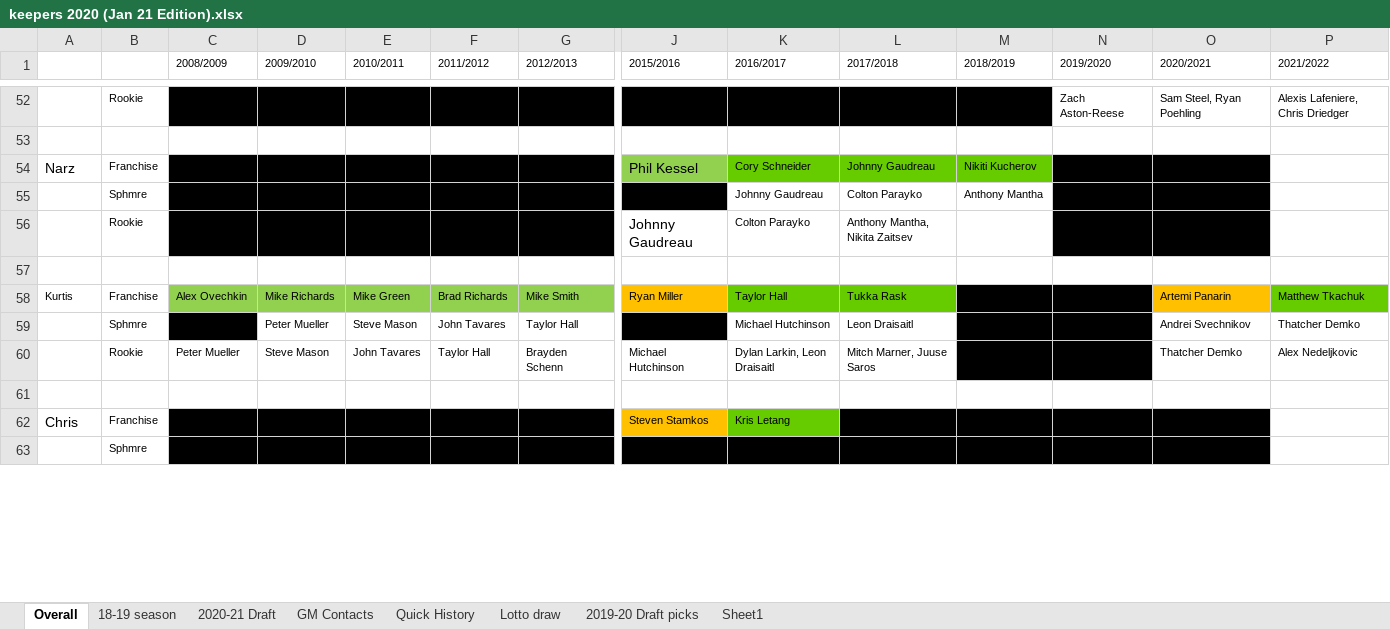
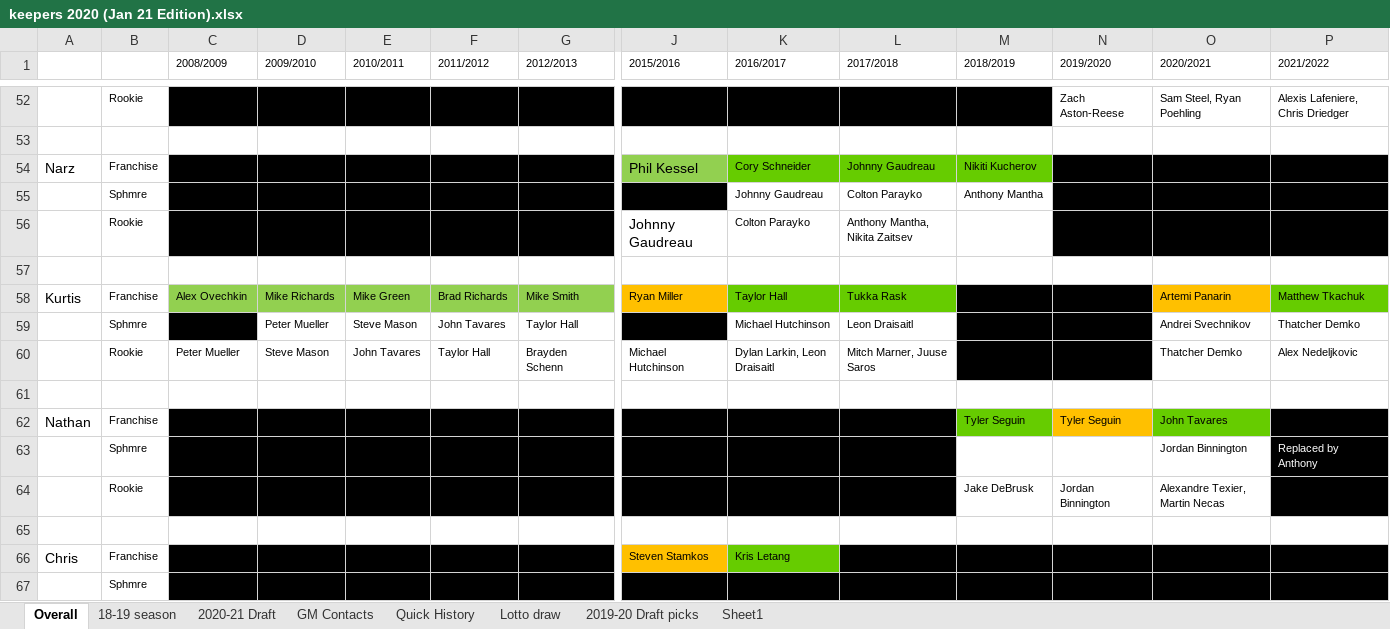
Before and after one commit to mike-harrington/WannabeGM, an Excel workbook: keepers 2020 (Jan 21 Edition).xlsx, sheet Overall, drawn as a sheet; only a part is shown, gaps mark what is left out; values as stored, in another font and other column widths than the file's, no borders; addresses are those after the commit; rows hold the shown columns only; the diff covers the shown part only; the diff names each change by its address in the sheet, - before the commit and + after, or states it on an @@ line.

Commit message:
18th season update to keepers 16

```diff
--- a/keepers 2020 (Jan 21 Edition).xlsx (sheet Overall)
+++ b/keepers 2020 (Jan 21 Edition).xlsx (sheet Overall)
-P54:P56 fill: none
+P54:P56 fill: #000000
@@ A58 text size: larger @@
+row 61: (empty)
+row 62: Nathan | Franchise |  |  |  |  |  |  |  |  | Tyler Seguin | Tyler Seguin | John Tavares
+row 63:  | Sphmre |  |  |  |  |  |  |  |  |  |  | Jordan Binnington | Replaced by Anthony
+row 64:  | Rookie |  |  |  |  |  |  |  |  | Jake DeBrusk | Jordan Binnington | Alexandre Texier, Martin Necas
-P66:P67 fill: none
+P66:P67 fill: #000000
```
Also changed, not shown: 4 edited cells and cell formats elsewhere in this sheet, sheet Lotto draw, 1 other file.
